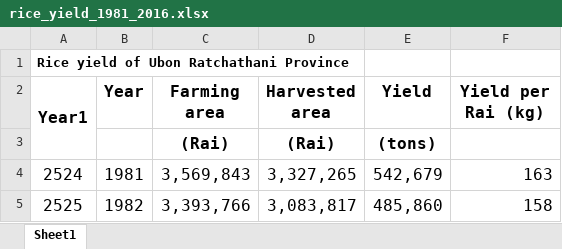
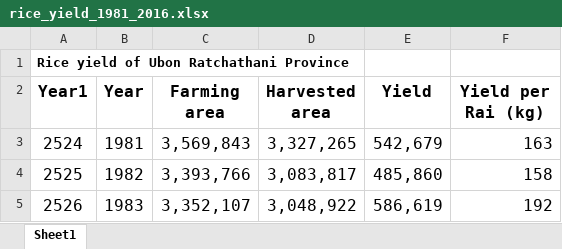
Before and after one commit to andrew-kiekhaefer/ubu_data_analysis, an Excel workbook: rice_yield_1981_2016.xlsx, sheet Sheet1, drawn as a sheet; only a part is shown; the shorter side is filled out with more unchanged rows; values as stored, in another font and other column widths than the file's, no borders; the diff names each change by its address in the sheet, - before the commit and + after, or states it on an @@ line.

Commit message:
upload of rainfall and yield data

```diff
--- a/rice_yield_1981_2016.xlsx (sheet Sheet1)
+++ b/rice_yield_1981_2016.xlsx (sheet Sheet1)
-A2:A3 merged
-row 3:  |  | (Rai) | (Rai) | (tons)
```
Also changed, not shown: 2 other files.
